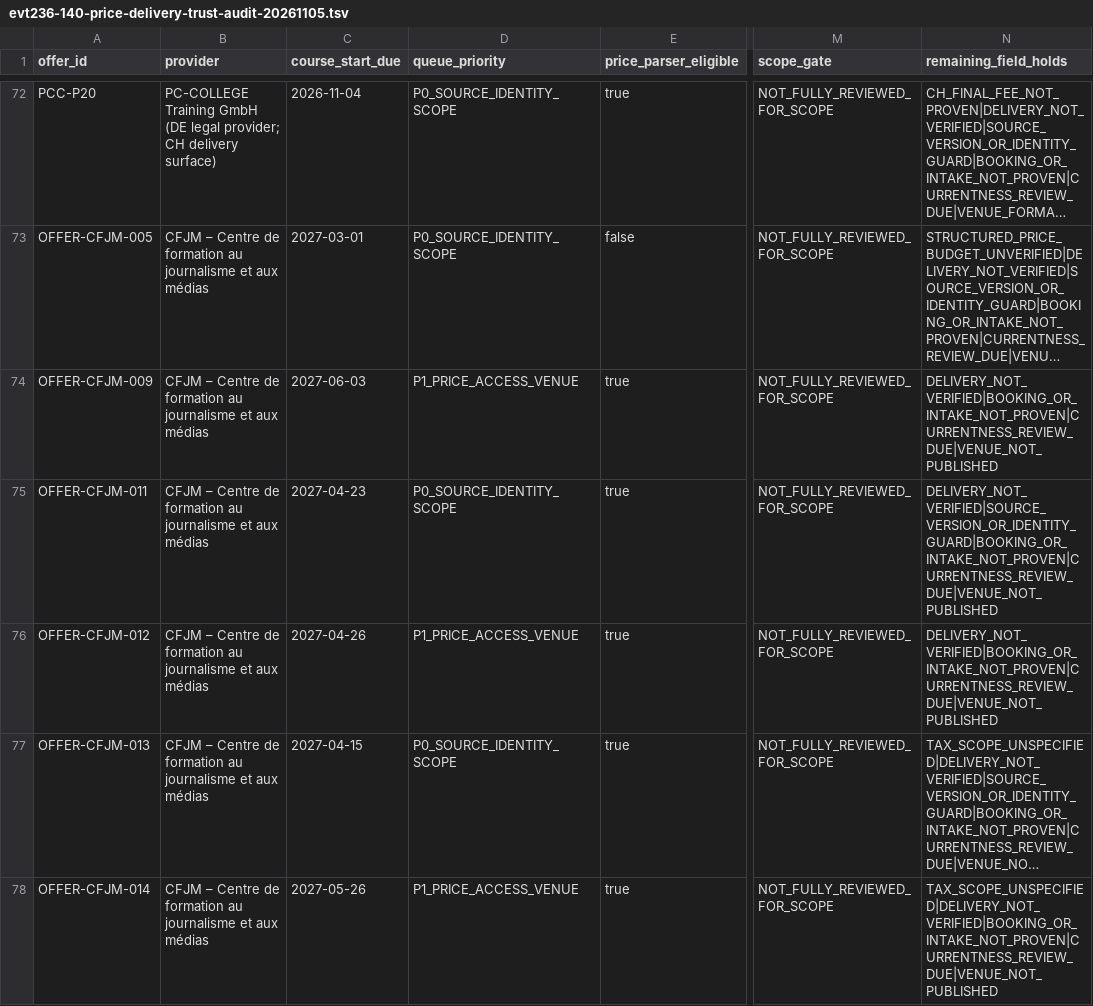
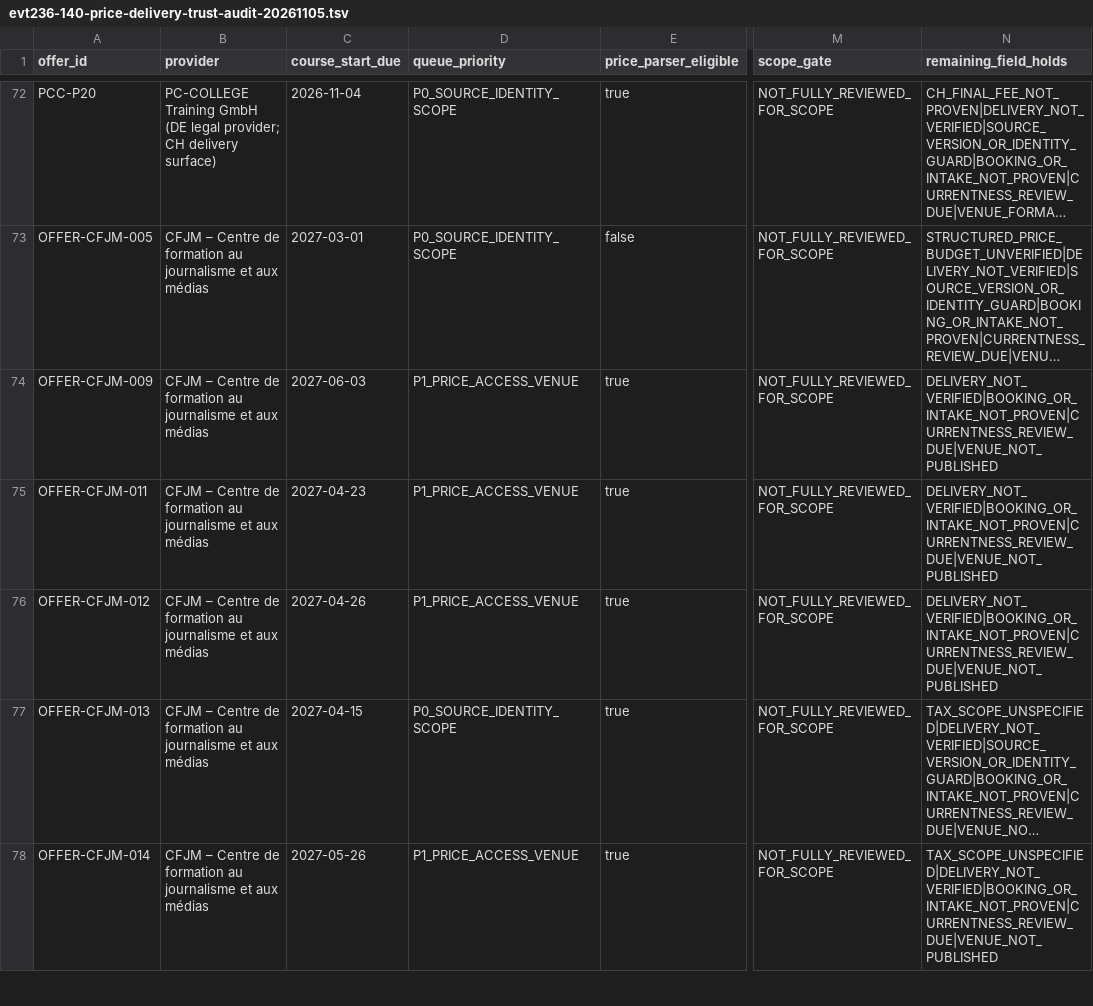
Before and after one commit to george-sarpong/weiterbildungsradar-journalismus, a TSV file: docs/b2/evt236-140-price-delivery-trust-audit-20261105.tsv, drawn as a sheet; only a part is shown, gaps mark what is left out; long unchanged cells end in …; the diff names each change by its address in the sheet, - before the commit and + after, or states it on an @@ line.

```diff
--- a/docs/b2/evt236-140-price-delivery-trust-audit-20261105.tsv
+++ b/docs/b2/evt236-140-price-delivery-trust-audit-20261105.tsv
-D75 (queue_priority): P0_SOURCE_IDENTITY_SCOPE
+D75 (queue_priority): P1_PRICE_ACCESS_VENUE
-N75 (remaining_field_holds): DELIVERY_NOT_VERIFIED|SOURCE_VERSION_OR_IDENTITY_GUARD|BOOKING_OR_INTAKE_NOT_PROVEN|CURRENTNESS_REVIEW_DUE|VENUE_NOT_PUBLISHED
+N75 (remaining_field_holds): DELIVERY_NOT_VERIFIED|BOOKING_OR_INTAKE_NOT_PROVEN|CURRENTNESS_REVIEW_DUE|VENUE_NOT_PUBLISHED
```
Also changed, not shown: docs/b2/all-140-priority-evidence-backlog-20261105.tsv, docs/b2/all-140-website-gold-field-gates-20261105.tsv, 3 other files.
